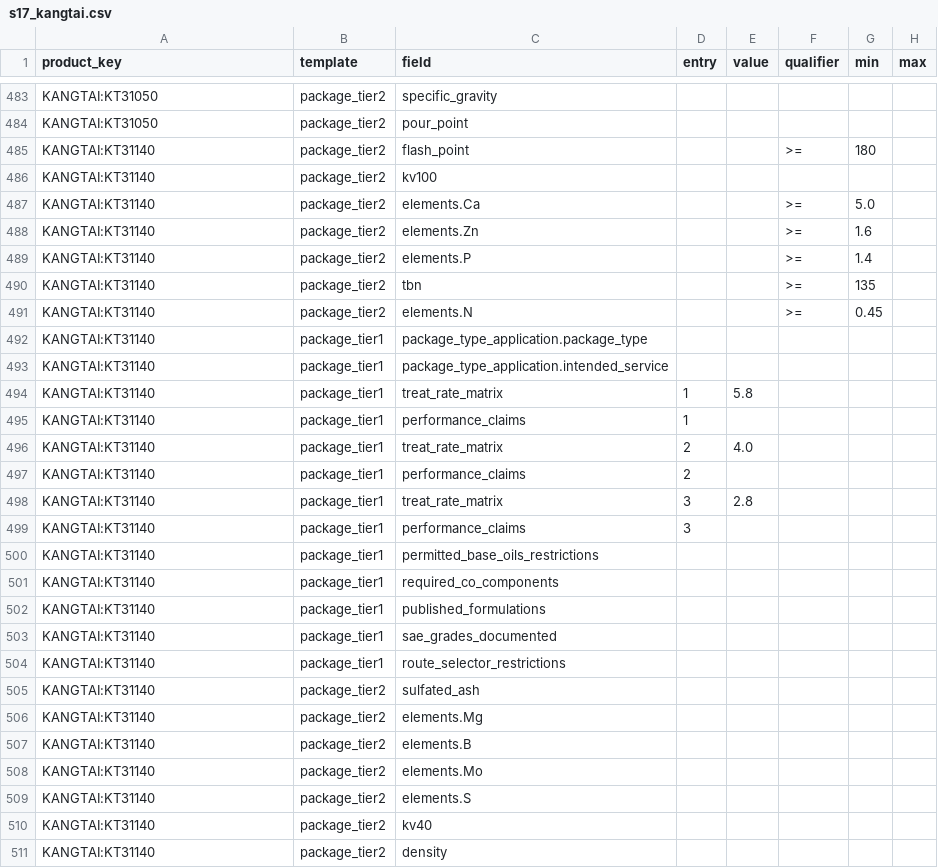
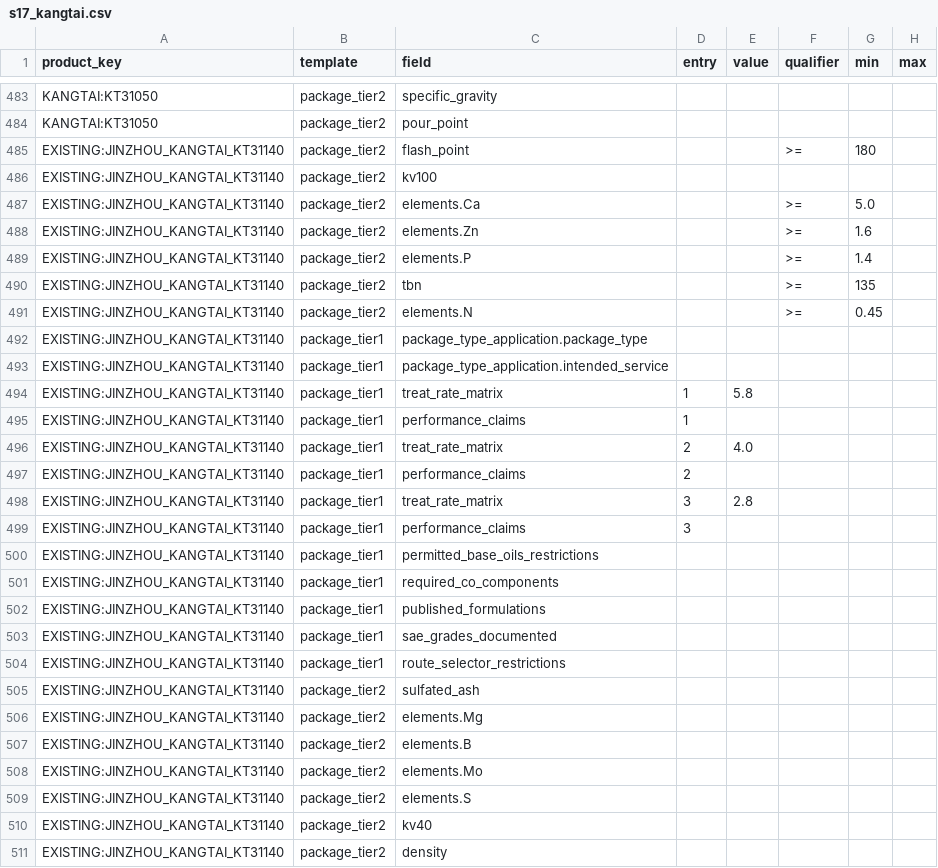
Before and after one commit to alaaahmadd182-lab/Smart-formulator-project, a CSV file: dataset_preparation_2026-11-14/field_evidence/s17_kangtai.csv, drawn as a sheet; only a part is shown, gaps mark what is left out; the diff covers the shown part only; the diff names each change by its address in the sheet, - before the commit and + after, or states it on an @@ line.

```diff
--- a/dataset_preparation_2026-11-14/field_evidence/s17_kangtai.csv
+++ b/dataset_preparation_2026-11-14/field_evidence/s17_kangtai.csv
-A485:A511 (product_key): KANGTAI:KT31140
+A485:A511 (product_key): EXISTING:JINZHOU_KANGTAI_KT31140
```
Also changed, not shown: 2 edited cells elsewhere in this file, dataset_preparation_2026-11-14/tables/field_mapping_status.csv, dataset_preparation_2026-11-14/tables/product_stages.csv, 2 other files.
